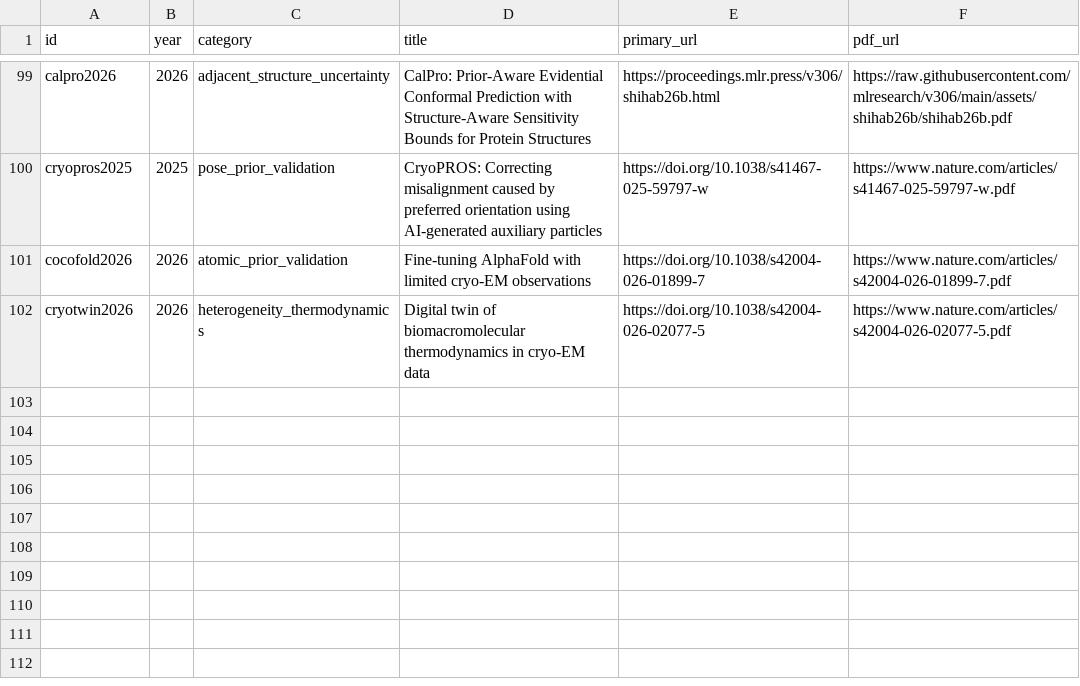
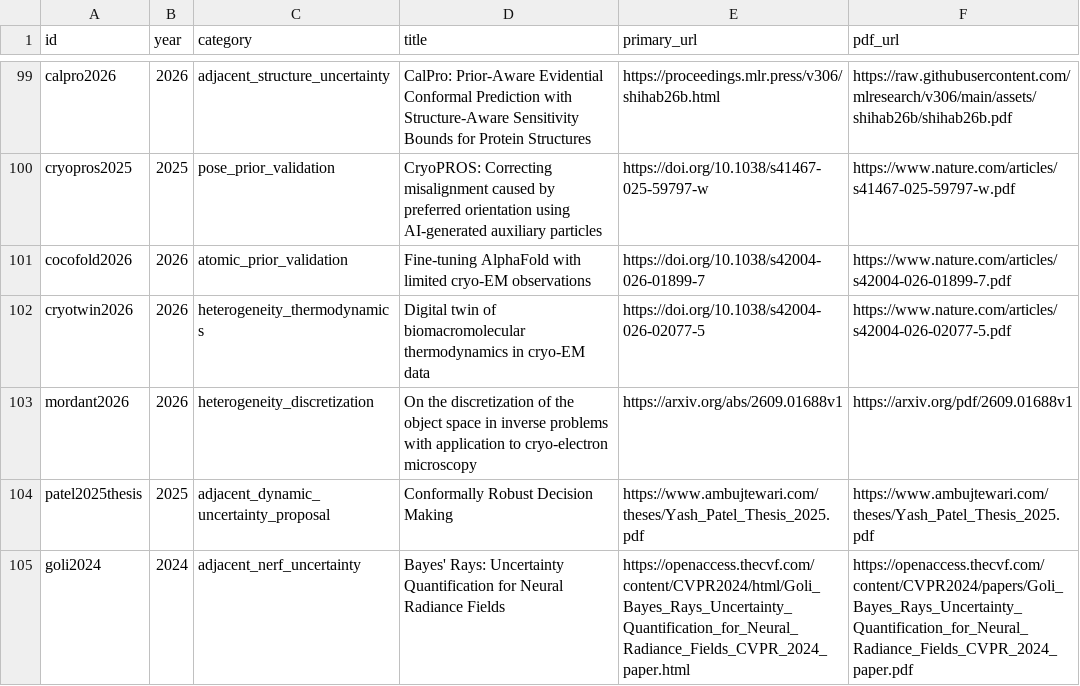
Before and after one commit to yashpatel5400/fourier-cryo-splats, a TSV file: research/uncertainty/reading-list.tsv, drawn as a sheet; only a part is shown, gaps mark what is left out.

Commit message:
Distinguish population discretization and dynamic NeRF uncertainty prior art

```diff
--- a/research/uncertainty/reading-list.tsv
+++ b/research/uncertainty/reading-list.tsv
@@ -102 +102,4 @@ cocofold2026	2026	atomic_prior_validation	Fine-tuning AlphaFold with limited cry
 cryotwin2026	2026	heterogeneity_thermodynamics	Digital twin of biomacromolecular thermodynamics in cryo-EM data	https://doi.org/10.1038/s42004-026-02077-5	https://www.nature.com/articles/s42004-026-02077-5.pdf
+mordant2026	2026	heterogeneity_discretization	On the discretization of the object space in inverse problems with application to cryo-electron microscopy	https://arxiv.org/abs/2609.01688v1	https://arxiv.org/pdf/2609.01688v1
+patel2025thesis	2025	adjacent_dynamic_uncertainty_proposal	Conformally Robust Decision Making	https://www.ambujtewari.com/theses/Yash_Patel_Thesis_2025.pdf	https://www.ambujtewari.com/theses/Yash_Patel_Thesis_2025.pdf
+goli2024	2024	adjacent_nerf_uncertainty	Bayes' Rays: Uncertainty Quantification for Neural Radiance Fields	https://openaccess.thecvf.com/content/CVPR2024/html/Goli_Bayes_Rays_Uncertainty_Quantification_for_Neural_Radiance_Fields_CVPR_2024_paper.html	https://openaccess.thecvf.com/content/CVPR2024/papers/Goli_Bayes_Rays_Uncertainty_Quantification_for_Neural_Radiance_Fields_CVPR_2024_paper.pdf
```
Also changed, not shown: 10 other files.
